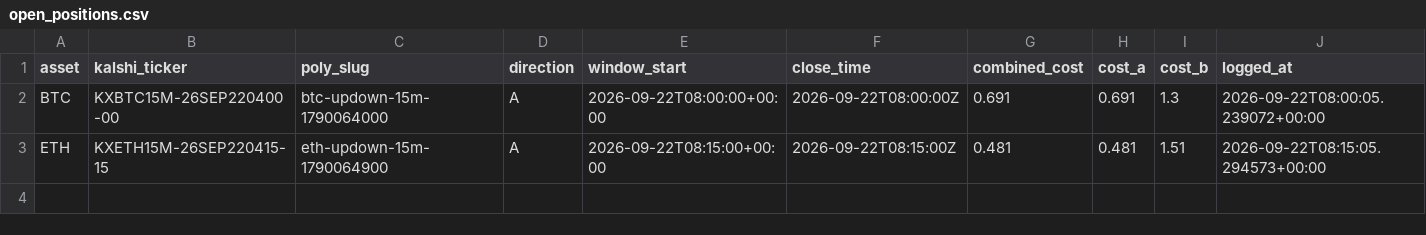
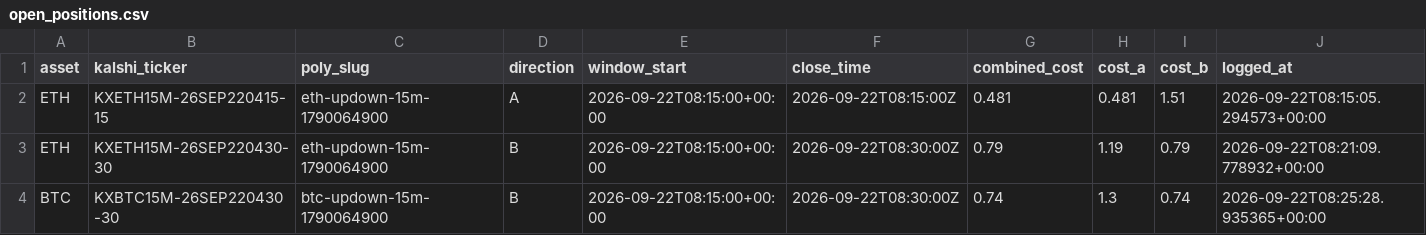
Before and after one commit to Prinxe-crypto/reference-gap-bot-v2, a CSV file: open_positions.csv, drawn as a sheet.

```diff
--- a/open_positions.csv
+++ b/open_positions.csv
@@ -1,3 +1,4 @@
 asset,kalshi_ticker,poly_slug,direction,window_start,close_time,combined_cost,cost_a,cost_b,logged_at
-BTC,KXBTC15M-26SEP220400-00,btc-updown-15m-1790064000,A,2026-09-22T08:00:00+00:00,2026-09-22T08:00:00Z,0.691,0.691,1.3,2026-09-22T08:00:05.239072+00:00
 ETH,KXETH15M-26SEP220415-15,eth-updown-15m-1790064900,A,2026-09-22T08:15:00+00:00,2026-09-22T08:15:00Z,0.481,0.481,1.51,2026-09-22T08:15:05.294573+00:00
+ETH,KXETH15M-26SEP220430-30,eth-updown-15m-1790064900,B,2026-09-22T08:15:00+00:00,2026-09-22T08:30:00Z,0.79,1.19,0.79,2026-09-22T08:21:09.778932+00:00
+BTC,KXBTC15M-26SEP220430-30,btc-updown-15m-1790064900,B,2026-09-22T08:15:00+00:00,2026-09-22T08:30:00Z,0.74,1.3,0.74,2026-09-22T08:25:28.935365+00:00
```
Also changed, not shown: closed_positions.csv.
